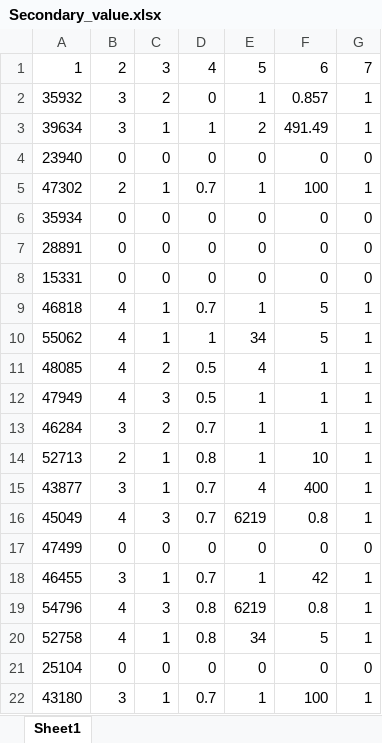
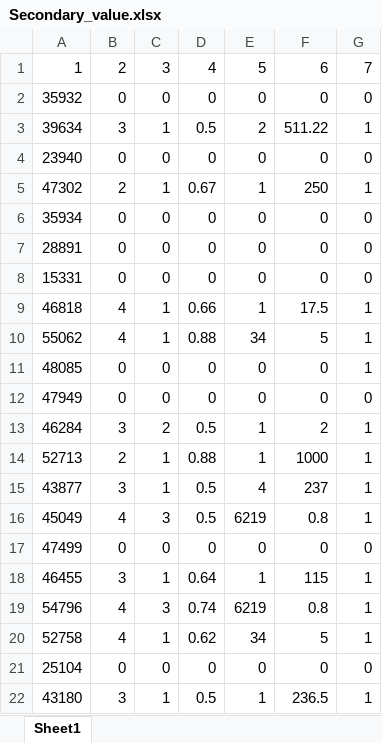
Before and after one commit to JohnW9/Space-EVDT, an Excel workbook: Code/Data/Secondary_value.xlsx, sheet Sheet1, drawn as a sheet; only a part is shown; values as stored, in another font and other column widths than the file's, no borders; the diff covers the shown part only; the diff names each change by its address in the sheet, - before the commit and + after, or states it on an @@ line.

```diff
--- a/Code/Data/Secondary_value.xlsx (sheet Sheet1)
+++ b/Code/Data/Secondary_value.xlsx (sheet Sheet1)
-B2: 3
+B2: 0
-C2: 2
+C2: 0
-E2: 1
+E2: 0
-F2: 0.857
+F2: 0
-G2: 1
+G2: 0
-D3: 1
+D3: 0.5
-F3: 491.49
+F3: 511.22
-D5: 0.7
+D5: 0.67
-F5: 100
+F5: 250
-D9: 0.7
+D9: 0.66
-F9: 5
+F9: 17.5
-D10: 1
+D10: 0.88
-B11:B12: 4
+B11:B12: 0
-C11: 2
+C11: 0
-D11:D12: 0.5
+D11:D12: 0
-E11: 4
+E11: 0
-F11:F12: 1
+F11:F12: 0
-C12: 3
+C12: 0
-E12: 1
+E12: 0
-G12: 1
+G12: 0
-D13: 0.7
+D13: 0.5
-F13: 1
+F13: 2
-D14: 0.8
+D14: 0.88
-F14: 10
+F14: 1000
-D15:D16: 0.7
+D15:D16: 0.5
-F15: 400
+F15: 237
-D18: 0.7
+D18: 0.64
-F18: 42
+F18: 115
-D19: 0.8
+D19: 0.74
-D20: 0.8
+D20: 0.62
-D22: 0.7
+D22: 0.5
-F22: 100
+F22: 236.5
```
Also changed, not shown: 64 added rows and 115 edited cells elsewhere in this sheet, 10 other files.
